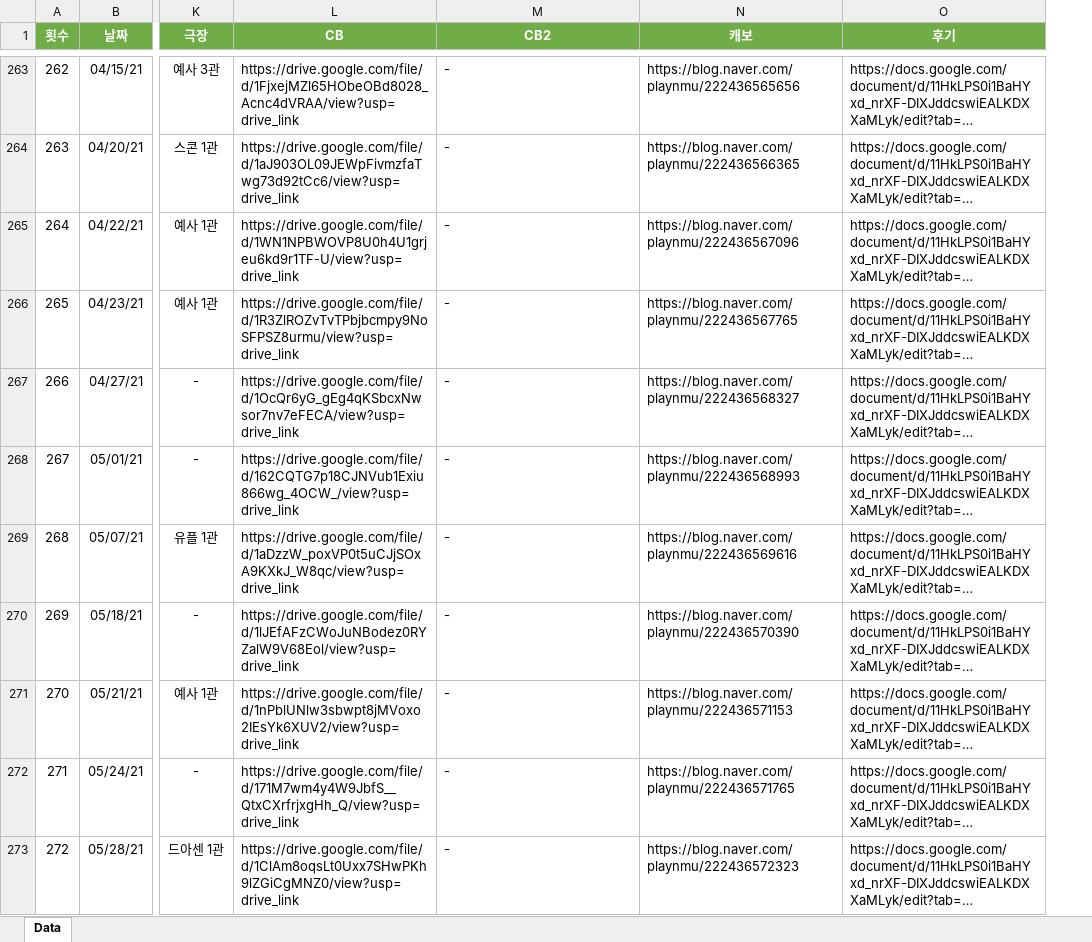
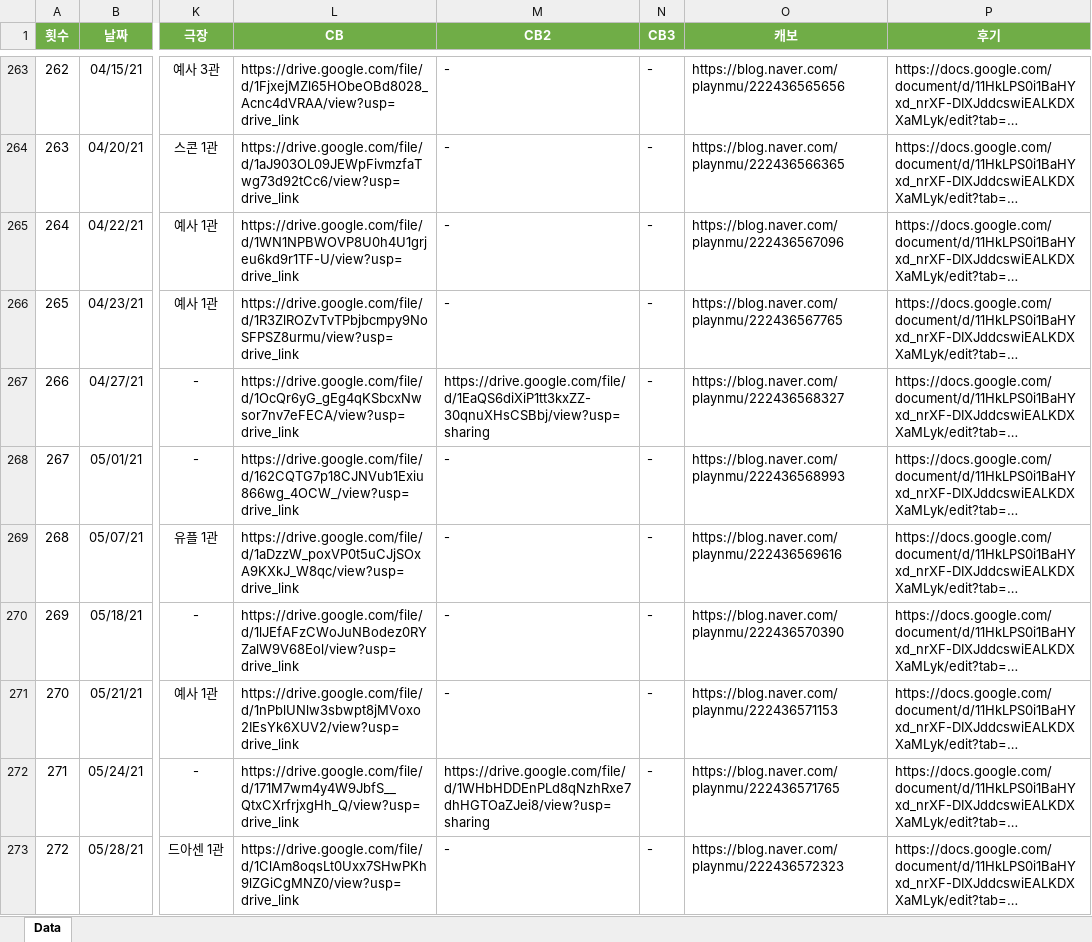
Before and after one commit to SailingSnails/SailingSnails.github.io, an Excel workbook: RawData.xlsx, sheet Data, drawn as a sheet; only a part is shown, gaps mark what is left out; long unchanged cells end in …; values as stored, in another font and other column widths than the file's, no borders; table styles not drawn; the diff covers the shown part only; the diff names each change by its address in the sheet, - before the commit and + after, or states it on an @@ line.

```diff
--- a/RawData.xlsx (sheet Data)
+++ b/RawData.xlsx (sheet Data)
+column N (CB3), rows 263-273: all -
-M267 (CB2): -
+M267 (CB2): https://drive.google.com/file/d/1EaQS6diXiP1tt3kxZZ-30qnuXHsCSBbj/view?usp=sharing
-M272 (CB2): -
+M272 (CB2): https://drive.google.com/file/d/1WHbHDDEnPLd8qNzhRxe7dhHGTOaZJei8/view?usp=sharing
```
Also changed, not shown: 1 added row and 143 edited cells elsewhere in this sheet, 2 other files.
